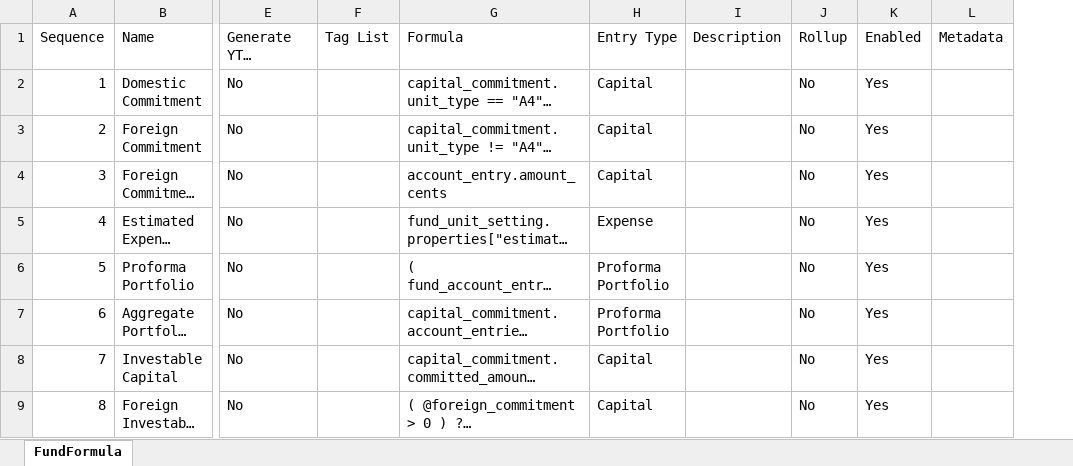
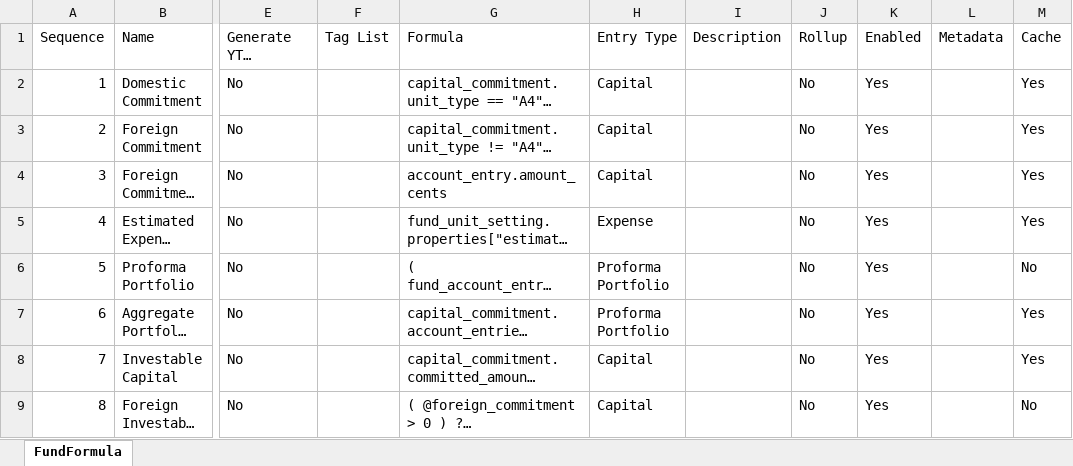
Before and after one commit to sampadadiwan/IRM_CompanyMain, an Excel workbook: public/sample_uploads/allocate_account_entries/fund_formulas.xlsx, sheet FundFormula, drawn as a sheet; only a part is shown, gaps mark what is left out; long unchanged cells end in …; values as stored, in another font and other column widths than the file's, no borders; the diff names each change by its address in the sheet, - before the commit and + after, or states it on an @@ line.

```diff
--- a/public/sample_uploads/allocate_account_entries/fund_formulas.xlsx (sheet FundFormula)
+++ b/public/sample_uploads/allocate_account_entries/fund_formulas.xlsx (sheet FundFormula)
+column M, rows 1-9: Cache | Yes | Yes | Yes | Yes | No | Yes | Yes | No
```
Also changed, not shown: 10 other files.
